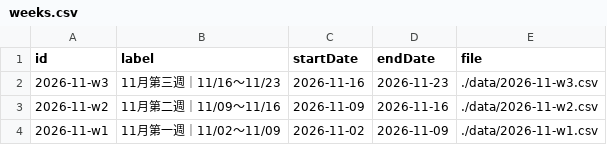
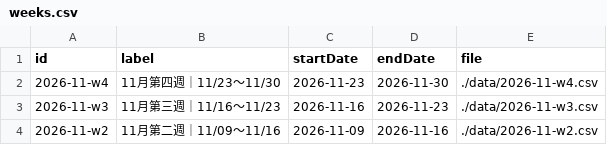
Before and after one commit to Der46/score-dashboard, a CSV file: data/weeks.csv, drawn as a sheet; only a part is shown; the shorter side is filled out with more unchanged rows; the diff names each change by its address in the sheet, - before the commit and + after, or states it on an @@ line.

```diff
--- a/data/weeks.csv
+++ b/data/weeks.csv
+row 2: 2026-11-w4 | 11月第四週｜11/23～11/30 | 2026-11-23 | 2026-11-30 | ./data/2026-11-w4.csv
```
Also changed, not shown: 2 other files.
